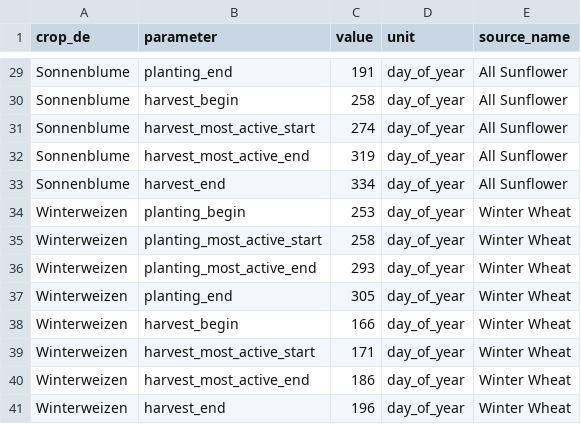
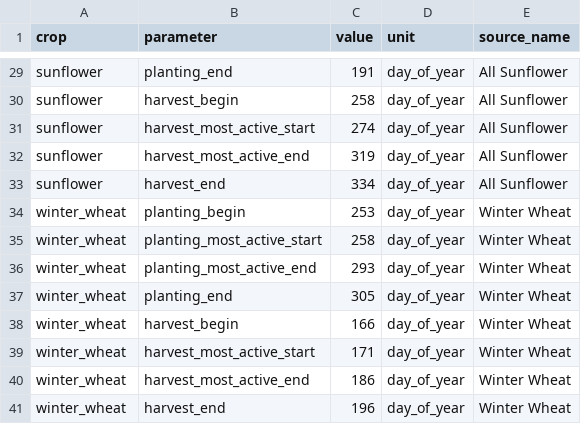
Before and after one commit to overfitted-and-overwhelmed/field-shift, a CSV file: data/raw/nass/kansas_crop_calendar_long.csv, drawn as a sheet; only a part is shown, gaps mark what is left out; the diff covers the shown part only; the diff names each change by its address in the sheet, - before the commit and + after, or states it on an @@ line.

Commit message:
Use English crop names in Kansas crop calendar
Rename key column crop_de to crop with values corn, sorghum, soybean, sunflower and winter_wheat.

```diff
--- a/data/raw/nass/kansas_crop_calendar_long.csv
+++ b/data/raw/nass/kansas_crop_calendar_long.csv
-A1: crop_de
+A1: crop
-A29:A33 (crop): Sonnenblume
+A29:A33 (crop): sunflower
-A34:A41 (crop): Winterweizen
+A34:A41 (crop): winter_wheat
```
Also changed, not shown: 27 edited cells elsewhere in this file, 1 other file.
